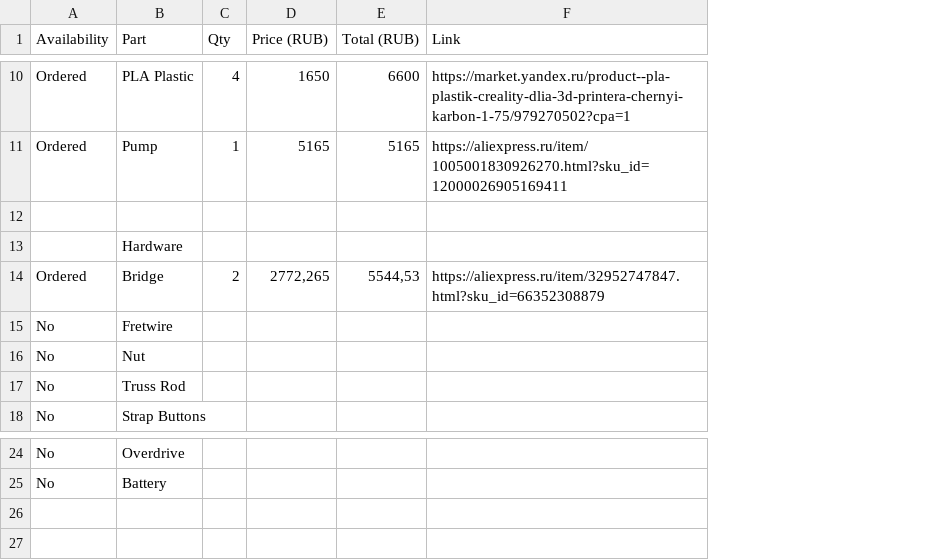
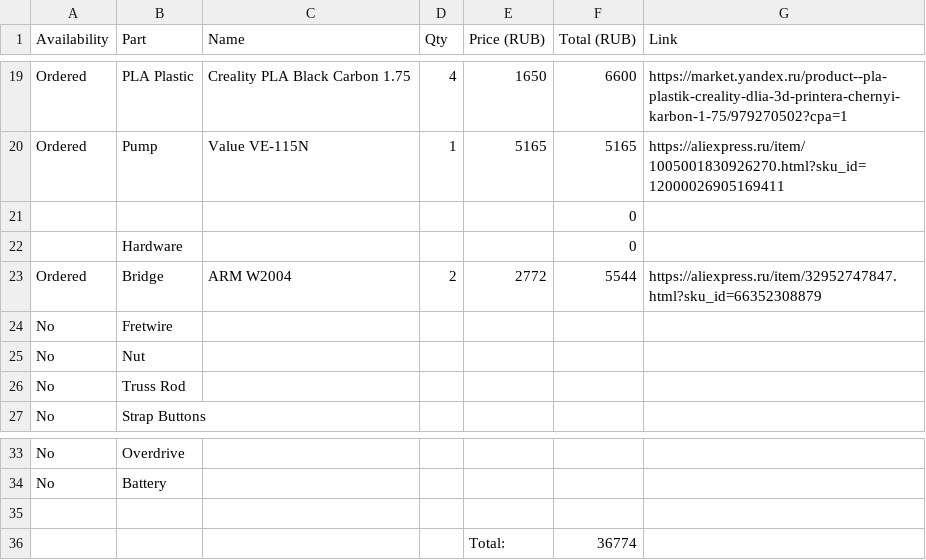
Before and after one commit to rolesyuk/carbon-guitar, a CSV file: bom.csv, drawn as a sheet; only a part is shown, gaps mark what is left out; addresses are those after the commit; the diff covers the shown part only; the diff names each change by its address in the sheet, - before the commit and + after, or states it on an @@ line.

Commit message:
Added Formula Carbon order

```diff
--- a/bom.csv
+++ b/bom.csv
+column C (Name), rows 19-23: Creality PLA Black Carbon 1.75 | Value VE-115N |  |  | ARM W2004
-F21:F22 (Total (RUB)): (empty)
+F21:F22 (Total (RUB)): 0
-E23 (Price (RUB)): 2772,265
+E23 (Price (RUB)): 2772
-F23 (Total (RUB)): 5544,53
+F23 (Total (RUB)): 5544
+row 35: (empty)
+row 36:  |  |  |  | Total: | 36774
```
Also changed, not shown: 9 added rows and 22 edited cells elsewhere in this file.
